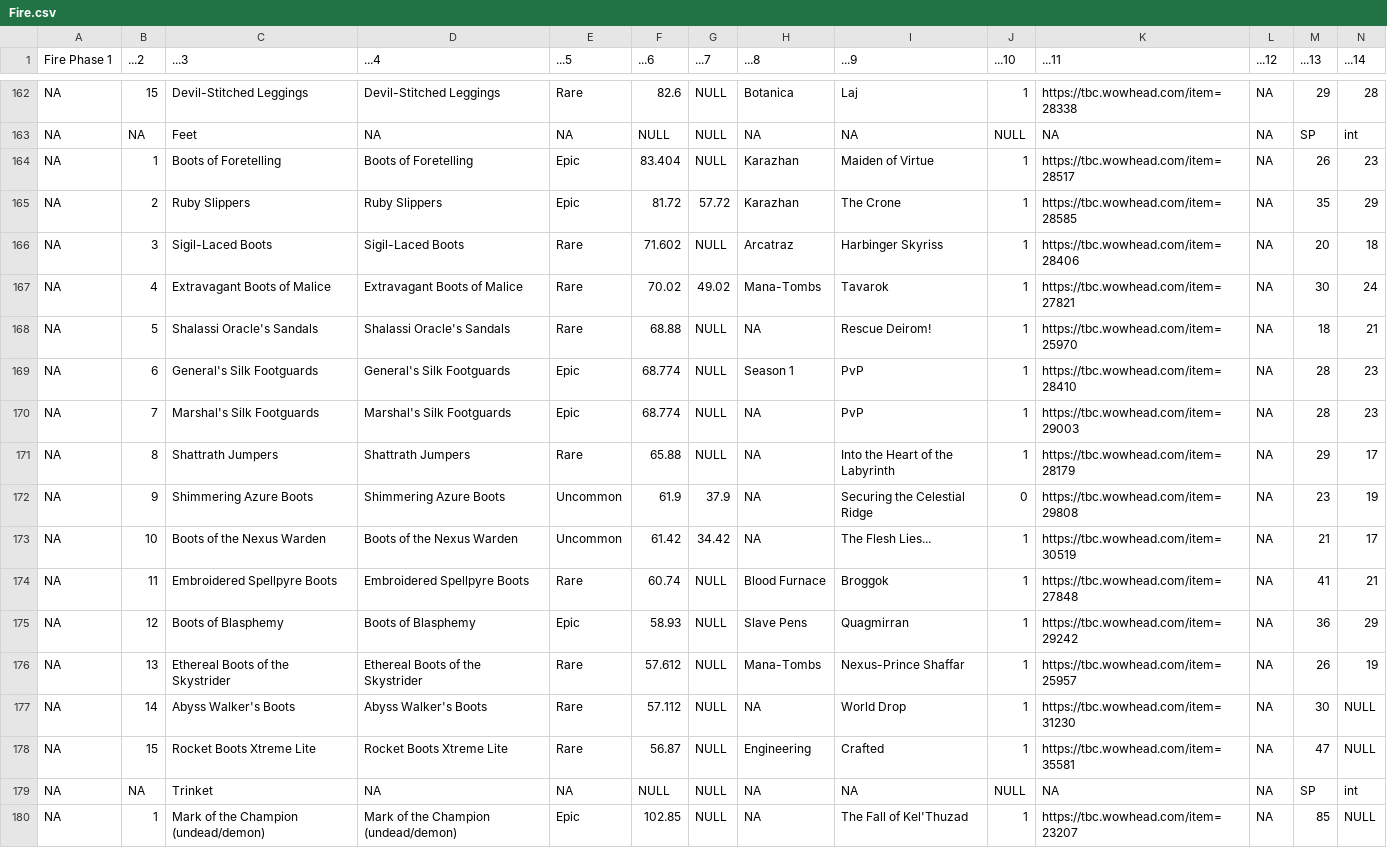
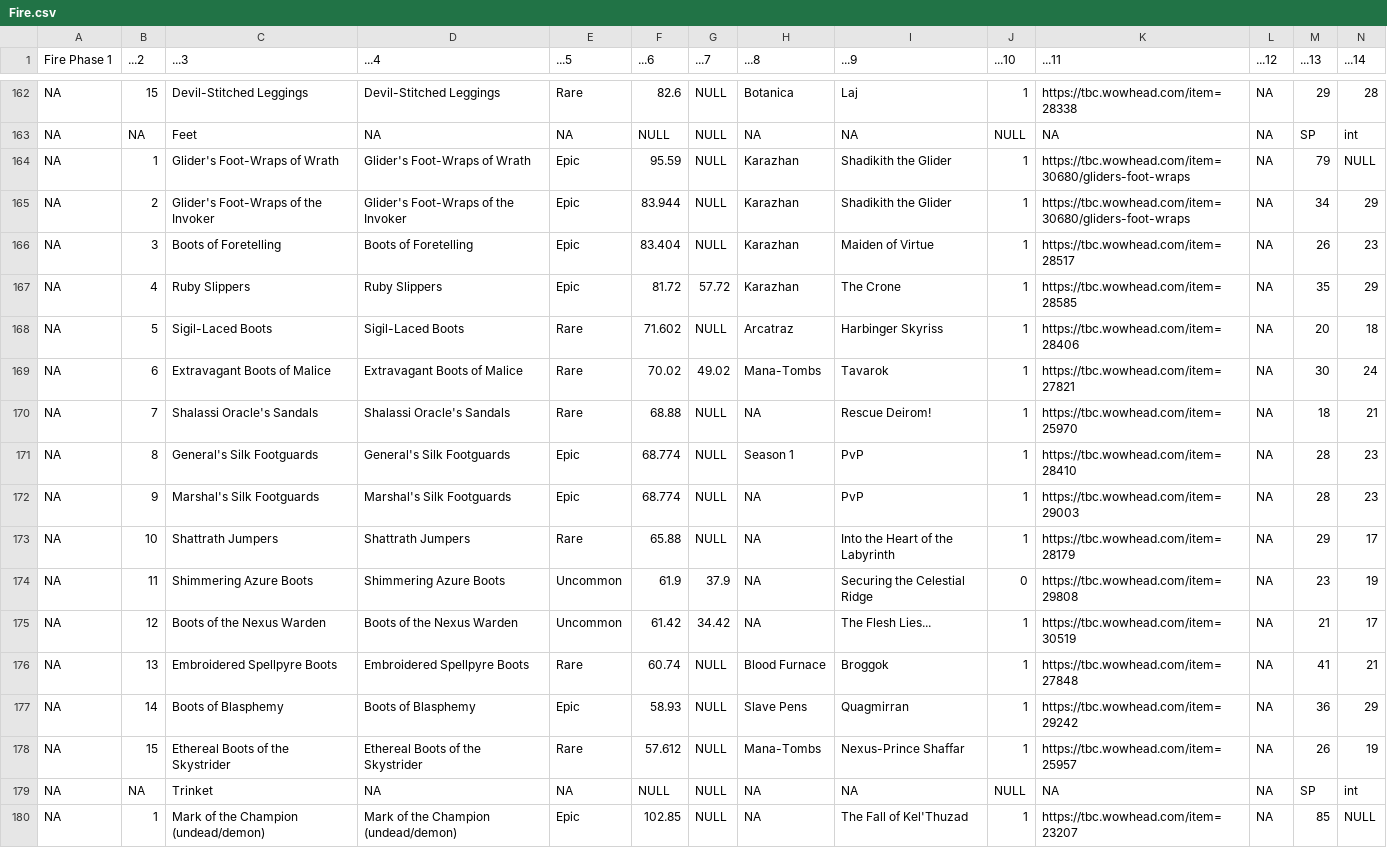
Before and after one commit to amoeba/wowclassicbis, a CSV file: Fire.csv, drawn as a sheet; only a part is shown, gaps mark what is left out; removed rows and columns are numbered as before the commit, all else as after; rows hold the shown columns only; the diff names each change by its address in the sheet, - before the commit and + after, or states it on an @@ line.

```diff
--- a/Fire.csv
+++ b/Fire.csv
+row 164: NA | 1 | Glider's Foot-Wraps of Wrath | Glider's Foot-Wraps of Wrath | Epic | 95.59 | NULL | Karazhan | Shadikith the Glider | 1 | https://tbc.wowhead.com/item=30680/gliders-foot-wraps | NA | 79 | NULL
+row 165: NA | 2 | Glider's Foot-Wraps of the Invoker | Glider's Foot-Wraps of the Invoker | Epic | 83.944 | NULL | Karazhan | Shadikith the Glider | 1 | https://tbc.wowhead.com/item=30680/gliders-foot-wraps | NA | 34 | 29
-B166 (...2): 1
+B166 (...2): 3
-B167 (...2): 2
+B167 (...2): 4
-B168 (...2): 3
+B168 (...2): 5
-B169 (...2): 4
+B169 (...2): 6
-B170 (...2): 5
+B170 (...2): 7
-B171 (...2): 6
+B171 (...2): 8
-B172 (...2): 7
+B172 (...2): 9
-B173 (...2): 8
+B173 (...2): 10
-B174 (...2): 9
+B174 (...2): 11
-B175 (...2): 10
+B175 (...2): 12
-B176 (...2): 11
+B176 (...2): 13
-B177 (...2): 12
+B177 (...2): 14
-B178 (...2): 13
+B178 (...2): 15
-row 177: NA | 14 | Abyss Walker's Boots | Abyss Walker's Boots | Rare | 57.112 | NULL | NA | World Drop | 1 | https://tbc.wowhead.com/item=31230 | NA | 30 | NULL
-row 178: NA | 15 | Rocket Boots Xtreme Lite | Rocket Boots Xtreme Lite | Rare | 56.87 | NULL | Engineering | Crafted | 1 | https://tbc.wowhead.com/item=35581 | NA | 47 | NULL
```
Also changed, not shown: Dest.csv, EPV.csv, 22 other files.
